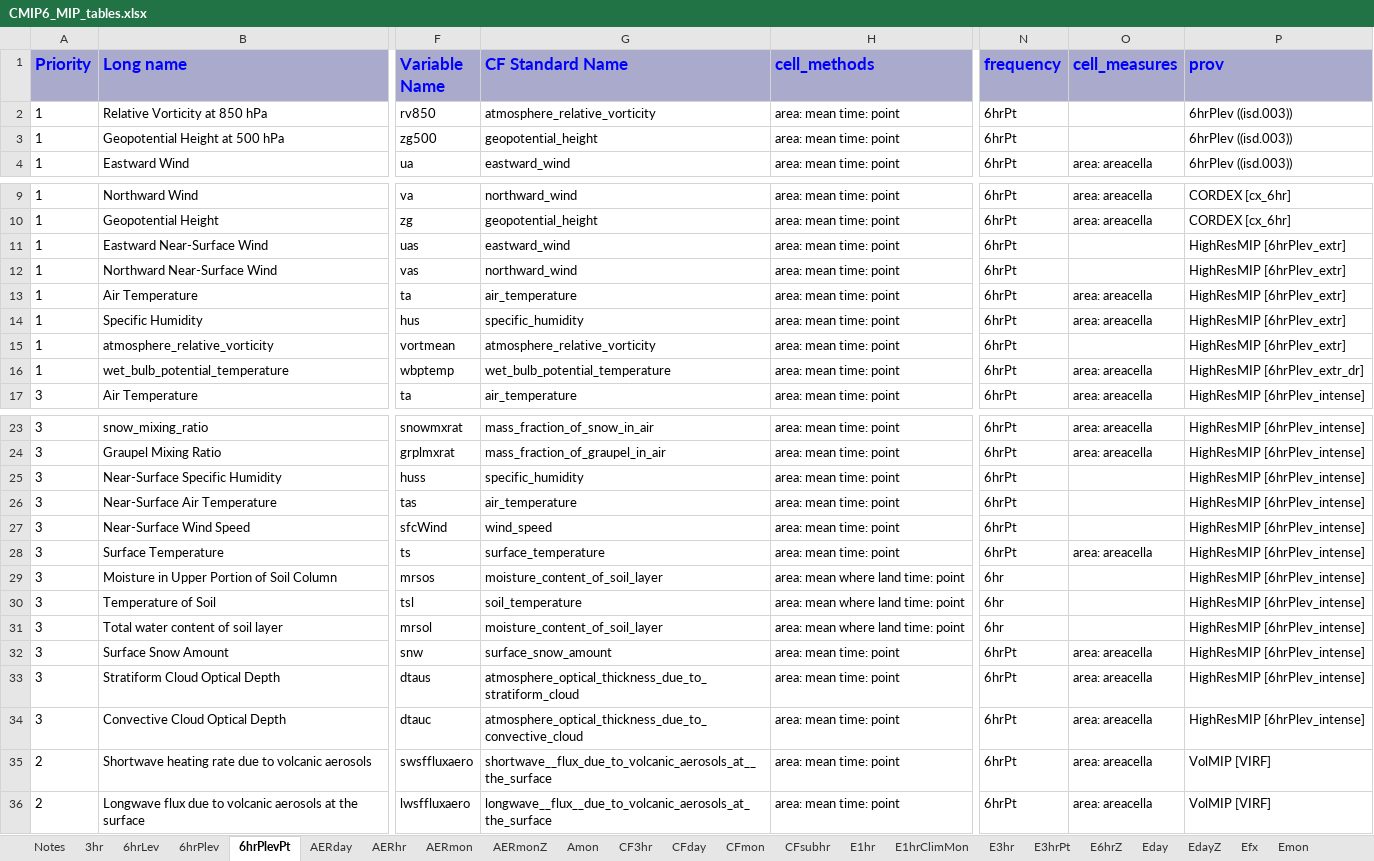
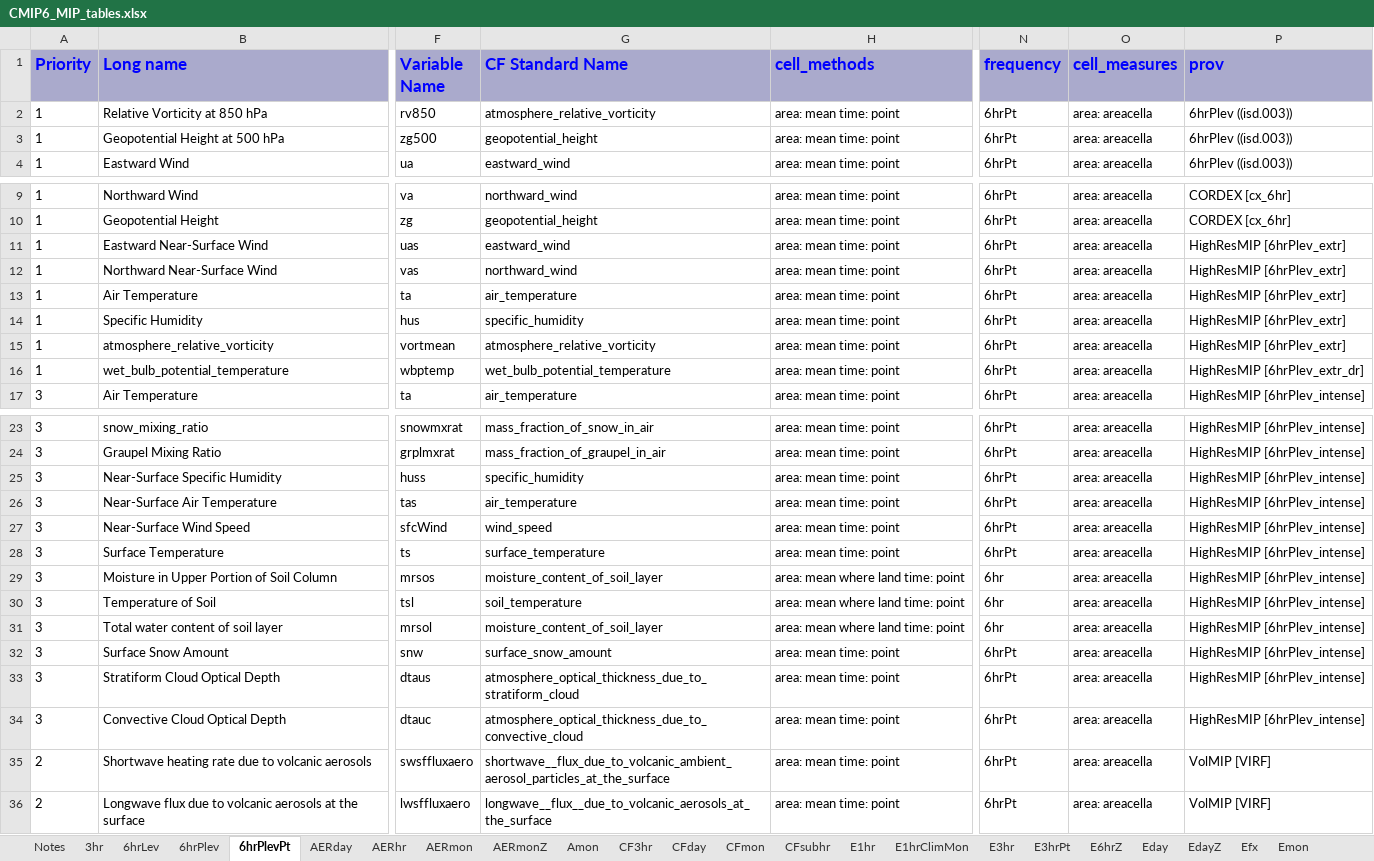
Before and after one commit to cmip6dr/data_request_snapshots, an Excel workbook: Release/dreqPy/docs/CMIP6_MIP_tables.xlsx, sheet 6hrPlevPt, drawn as a sheet; only a part is shown, gaps mark what is left out; values as stored, in another font and other column widths than the file's, no borders; the diff names each change by its address in the sheet, - before the commit and + after, or states it on an @@ line.

```diff
--- a/Release/dreqPy/docs/CMIP6_MIP_tables.xlsx (sheet 6hrPlevPt)
+++ b/Release/dreqPy/docs/CMIP6_MIP_tables.xlsx (sheet 6hrPlevPt)
-O2:O3 (cell_measures): (empty)
+O2:O3 (cell_measures): area: areacella
-O11:O12 (cell_measures): (empty)
+O11:O12 (cell_measures): area: areacella
-O15 (cell_measures): (empty)
+O15 (cell_measures): area: areacella
-O25:O27 (cell_measures): (empty)
+O25:O27 (cell_measures): area: areacella
-O29:O31 (cell_measures): (empty)
+O29:O31 (cell_measures): area: areacella
-G35 (CF Standard Name): shortwave__flux_due_to_volcanic_aerosols_at__the_surface
+G35 (CF Standard Name): shortwave__flux_due_to_volcanic_ambient_aerosol_particles_at_the_surface
```
Also changed, not shown: sheet Emon, sheet SImon, sheet E3hrPt, sheet Eday, sheet Efx, sheet 6hrPlev, 20 more sheets, 10 other files.
